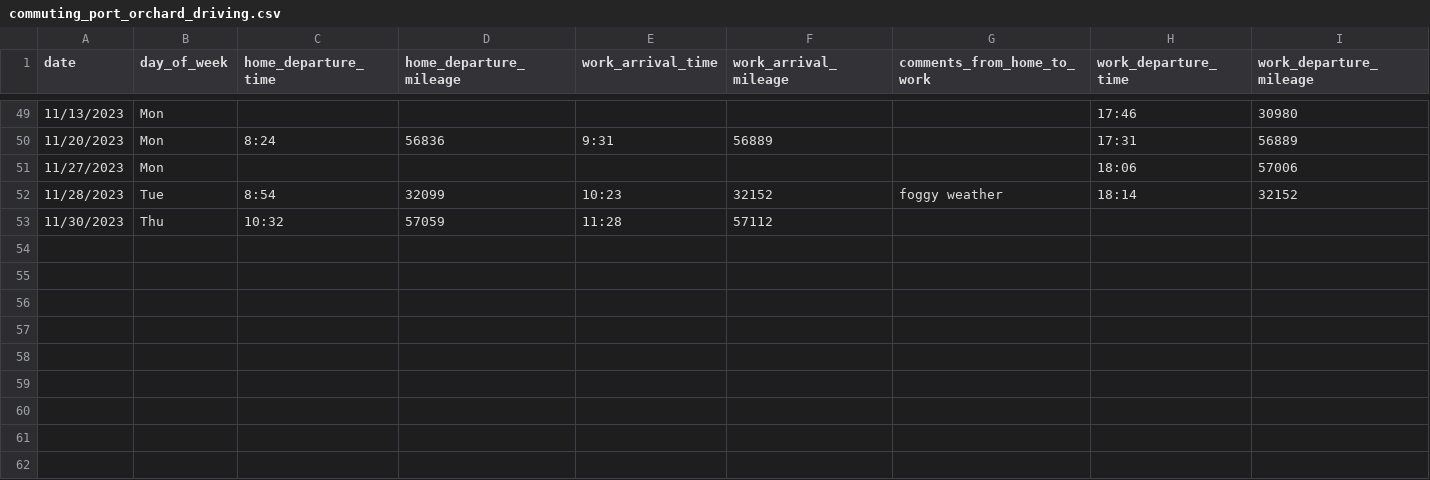
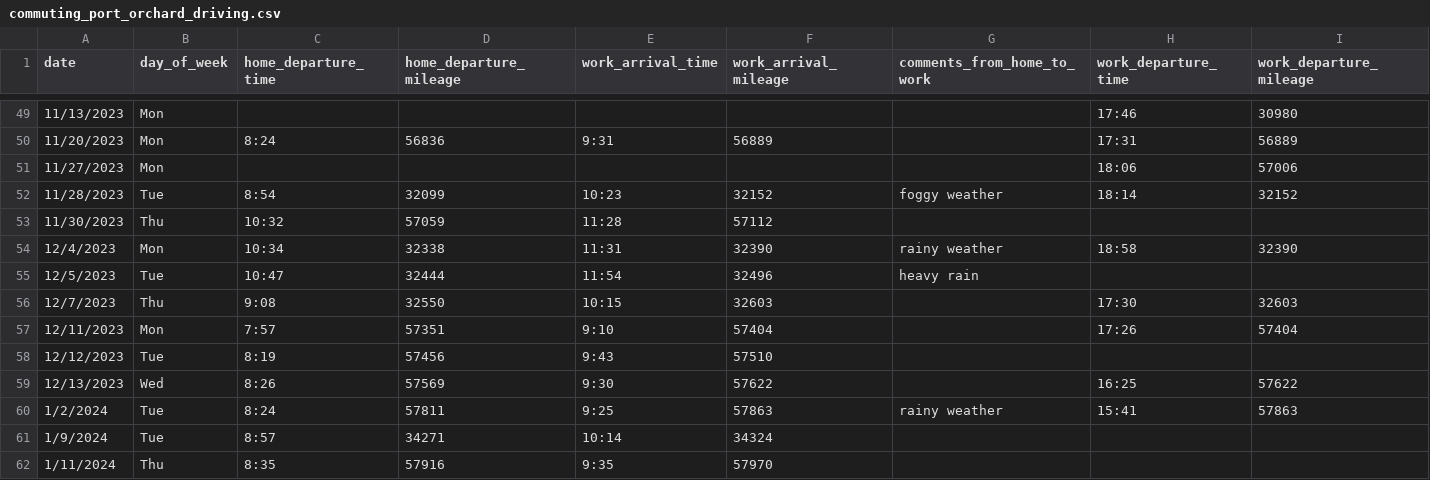
Before and after one commit to jahearn3/commuting, a CSV file: commuting_port_orchard_driving.csv, drawn as a sheet; only a part is shown, gaps mark what is left out; rows hold the shown columns only; the diff names each change by its address in the sheet, - before the commit and + after, or states it on an @@ line.

```diff
--- a/commuting_port_orchard_driving.csv
+++ b/commuting_port_orchard_driving.csv
+row 54: 12/4/2023 | Mon | 10:34 | 32338 | 11:31 | 32390 | rainy weather | 18:58 | 32390
+row 55: 12/5/2023 | Tue | 10:47 | 32444 | 11:54 | 32496 | heavy rain
+row 56: 12/7/2023 | Thu | 9:08 | 32550 | 10:15 | 32603 |  | 17:30 | 32603
+row 57: 12/11/2023 | Mon | 7:57 | 57351 | 9:10 | 57404 |  | 17:26 | 57404
+row 58: 12/12/2023 | Tue | 8:19 | 57456 | 9:43 | 57510
+row 59: 12/13/2023 | Wed | 8:26 | 57569 | 9:30 | 57622 |  | 16:25 | 57622
+row 60: 1/2/2024 | Tue | 8:24 | 57811 | 9:25 | 57863 | rainy weather | 15:41 | 57863
+row 61: 1/9/2024 | Tue | 8:57 | 34271 | 10:14 | 34324
+row 62: 1/11/2024 | Thu | 8:35 | 57916 | 9:35 | 57970
```
Also changed, not shown: 14 other files.
